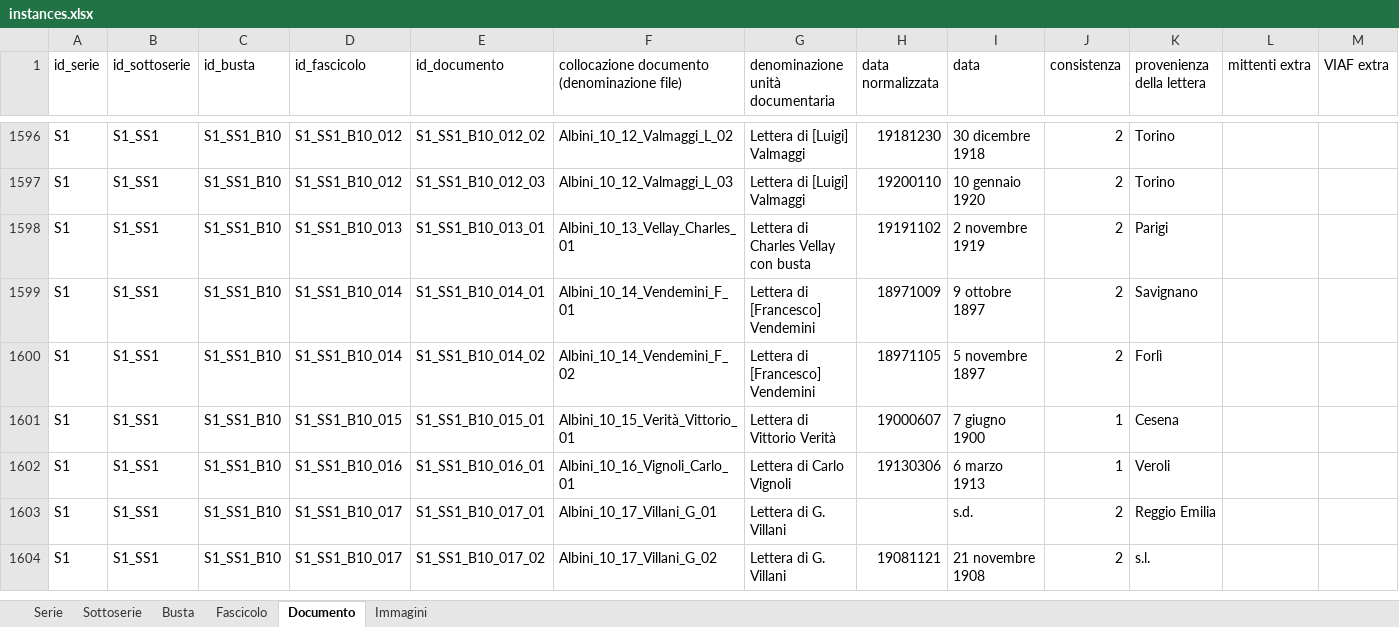
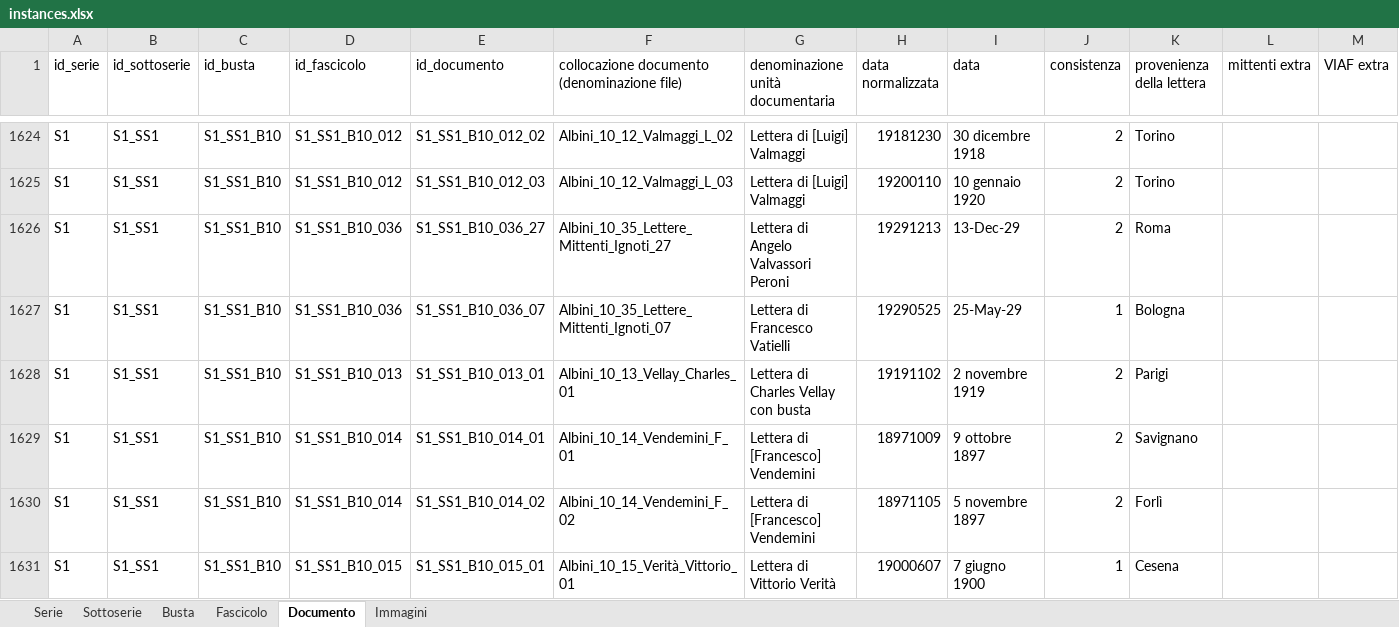
Before and after one commit to ThIheb/Internship, an Excel workbook: instances.xlsx, sheet Documento, drawn as a sheet; only a part is shown, gaps mark what is left out; the shorter side is filled out with more unchanged rows; values as stored, in another font and other column widths than the file's, no cell formats; rows hold the shown columns only; the diff covers the shown part only; the diff names each change by its address in the sheet, - before the commit and + after, or states it on an @@ line.

```diff
--- a/instances.xlsx (sheet Documento)
+++ b/instances.xlsx (sheet Documento)
+row 1626: S1 | S1_SS1 | S1_SS1_B10 | S1_SS1_B10_036 | S1_SS1_B10_036_27 | Albini_10_35_Lettere_Mittenti_Ignoti_27 | Lettera di Angelo Valvassori Peroni | 19291213 | 13-Dec-29 | 2 | Roma
+row 1627: S1 | S1_SS1 | S1_SS1_B10 | S1_SS1_B10_036 | S1_SS1_B10_036_07 | Albini_10_35_Lettere_Mittenti_Ignoti_07 | Lettera di Francesco Vatielli | 19290525 | 25-May-29 | 1 | Bologna
```
Also changed, not shown: 29 added rows, 32 removed rows and 14 edited cells elsewhere in this sheet, cell formats, mapping1.xlsx, 1 other file.
